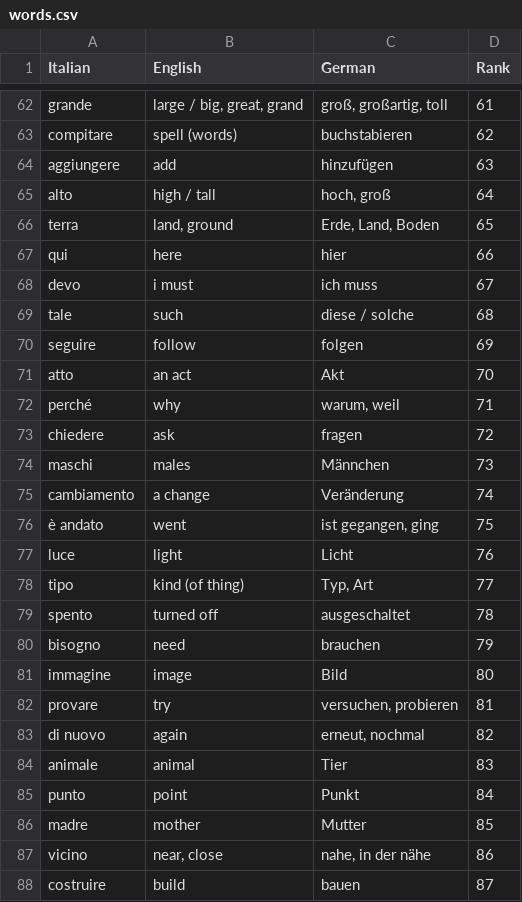
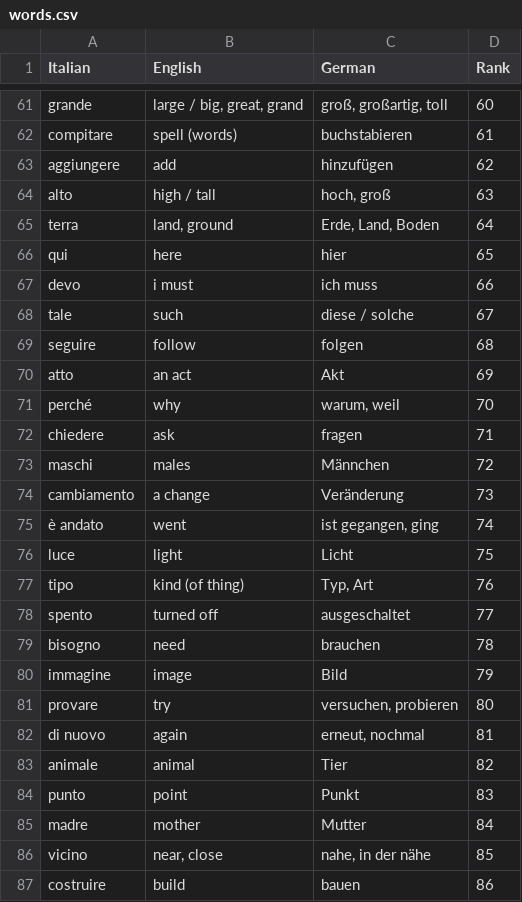
Before and after one commit to ReylordDev/tiw, a CSV file: words/words.csv, drawn as a sheet; only a part is shown, gaps mark what is left out; addresses are those after the commit; the diff covers the shown part only; the diff names each change by its address in the sheet, - before the commit and + after, or states it on an @@ line.

```diff
--- a/words/words.csv
+++ b/words/words.csv
-D61 (Rank): 61
+D61 (Rank): 60
-D62 (Rank): 62
+D62 (Rank): 61
-D63 (Rank): 63
+D63 (Rank): 62
-D64 (Rank): 64
+D64 (Rank): 63
-D65 (Rank): 65
+D65 (Rank): 64
-D66 (Rank): 66
+D66 (Rank): 65
-D67 (Rank): 67
+D67 (Rank): 66
-D68 (Rank): 68
+D68 (Rank): 67
-D69 (Rank): 69
+D69 (Rank): 68
-D70 (Rank): 70
+D70 (Rank): 69
-D71 (Rank): 71
+D71 (Rank): 70
-D72 (Rank): 72
+D72 (Rank): 71
-D73 (Rank): 73
+D73 (Rank): 72
-D74 (Rank): 74
+D74 (Rank): 73
-D75 (Rank): 75
+D75 (Rank): 74
-D76 (Rank): 76
+D76 (Rank): 75
-D77 (Rank): 77
+D77 (Rank): 76
-D78 (Rank): 78
+D78 (Rank): 77
-D79 (Rank): 79
+D79 (Rank): 78
-D80 (Rank): 80
+D80 (Rank): 79
-D81 (Rank): 81
+D81 (Rank): 80
-D82 (Rank): 82
+D82 (Rank): 81
-D83 (Rank): 83
+D83 (Rank): 82
-D84 (Rank): 84
+D84 (Rank): 83
-D85 (Rank): 85
+D85 (Rank): 84
-D86 (Rank): 86
+D86 (Rank): 85
-D87 (Rank): 87
+D87 (Rank): 86
```
Also changed, not shown: 1 added row, 1 removed row and 69 edited cells elsewhere in this file.
